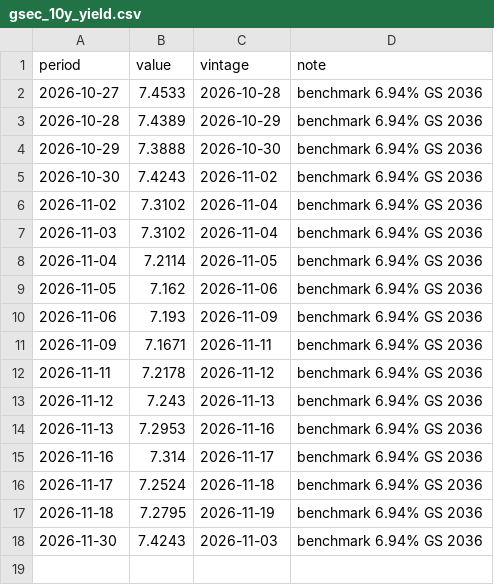
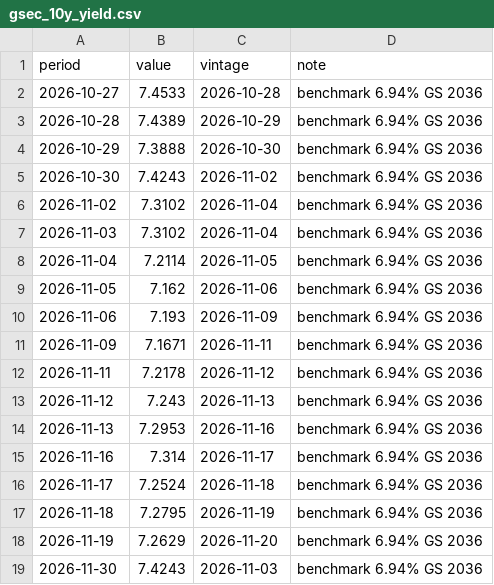
Before and after one commit to indiamacrofinance/indiamacrofinance, a CSV file: data/series/gsec_10y_yield.csv, drawn as a sheet; the diff names each change by its address in the sheet, - before the commit and + after, or states it on an @@ line.

```diff
--- a/data/series/gsec_10y_yield.csv
+++ b/data/series/gsec_10y_yield.csv
+row 18: 2026-11-19 | 7.2629 | 2026-11-20 | benchmark 6.94% GS 2036
```
Also changed, not shown: data/revisions/usdcny_close.csv, data/revisions/usdinr_close.csv, 35 other files.
